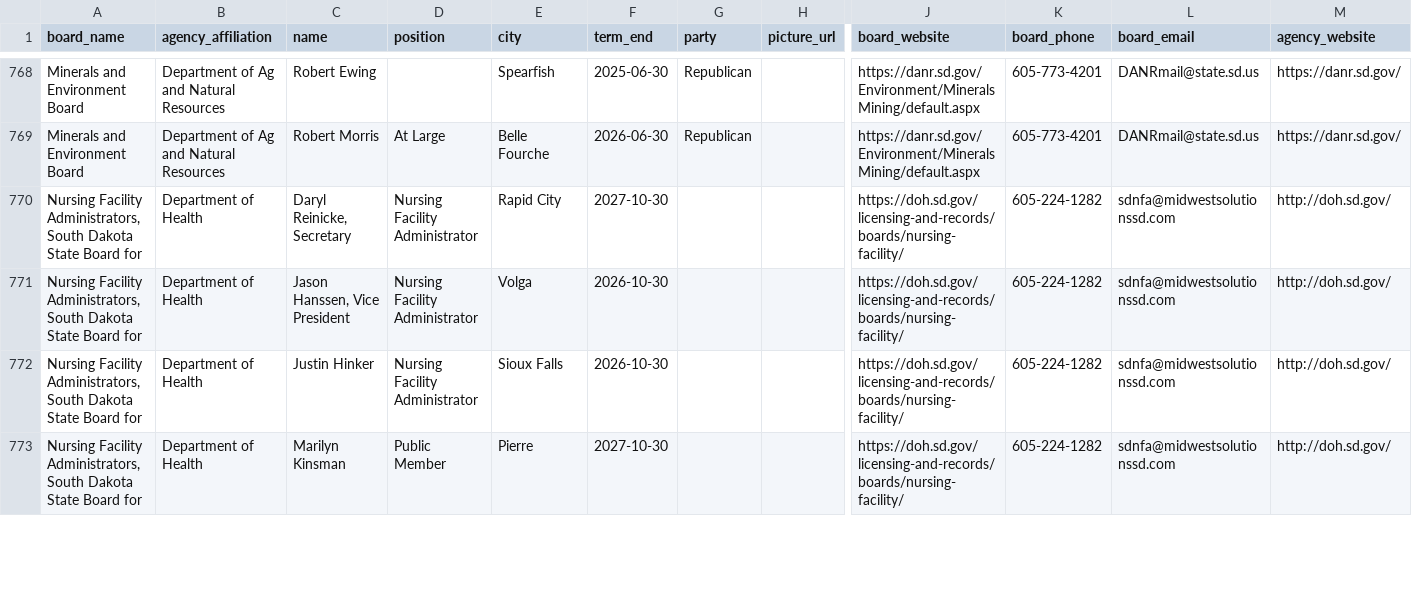
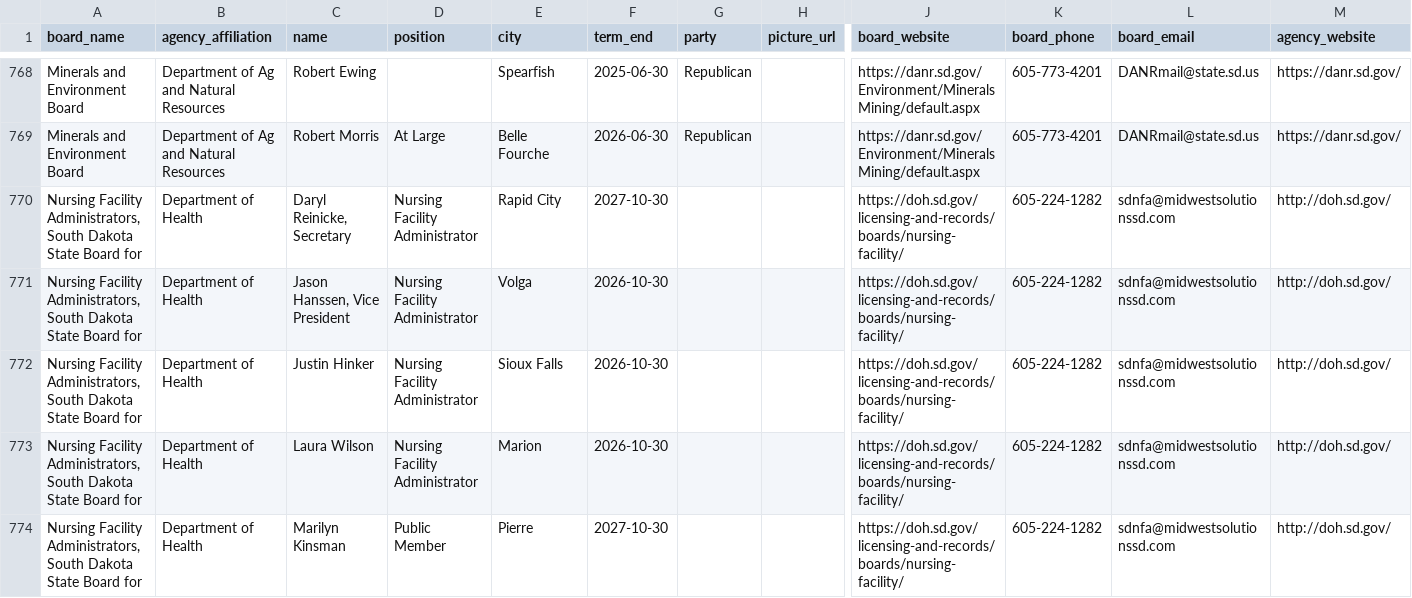
Before and after one commit to cjwinchester/south-dakota-boards-commissions, a CSV file: south-dakota-boards-and-commission-members.csv, drawn as a sheet; only a part is shown, gaps mark what is left out; rows hold the shown columns only; the diff covers the shown part only; the diff names each change by its address in the sheet, - before the commit and + after, or states it on an @@ line.

```diff
--- a/south-dakota-boards-and-commission-members.csv
+++ b/south-dakota-boards-and-commission-members.csv
+row 773: Nursing Facility Administrators, South Dakota State Board for | Department of Health | Laura Wilson | Nursing Facility Administrator | Marion | 2026-10-30 |  |  | https://doh.sd.gov/licensing-and-records/boards/nursing-facility/ | 605-224-1282 | sdnfa@midwestsolutionssd.com | http://doh.sd.gov/
```
Also changed, not shown: 1 added row, 2 removed rows and 5 edited cells elsewhere in this file.
